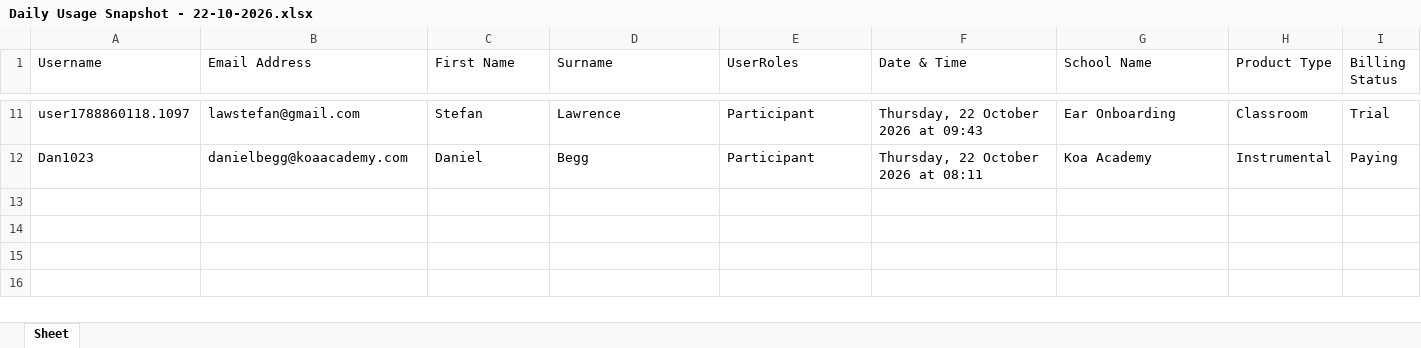
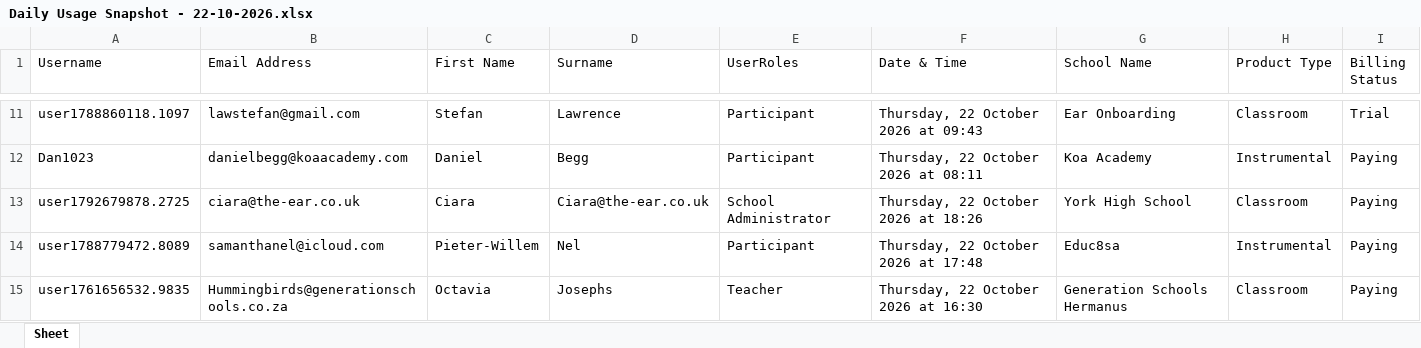
Before and after one commit to EarAcademy/Ear-Academy-Usage-Tracker, an Excel workbook: daily_snapshots/Daily Usage Snapshot - 22-10-2026.xlsx, sheet Sheet, drawn as a sheet; only a part is shown, gaps mark what is left out; values as stored, in another font and other column widths than the file's, no borders; the diff names each change by its address in the sheet, - before the commit and + after, or states it on an @@ line.

```diff
--- a/daily_snapshots/Daily Usage Snapshot - 22-10-2026.xlsx (sheet Sheet)
+++ b/daily_snapshots/Daily Usage Snapshot - 22-10-2026.xlsx (sheet Sheet)
+row 13: user1792679878.2725 | ciara@the-ear.co.uk | Ciara | Ciara@the-ear.co.uk | School Administrator | Thursday, 22 October 2026 at 18:26 | York High School | Classroom | Paying
+row 14: user1788779472.8089 | samanthanel@icloud.com | Pieter-Willem | Nel | Participant | Thursday, 22 October 2026 at 17:48 | Educ8sa | Instrumental | Paying
+row 15: user1761656532.9835 | Hummingbirds@generationschools.co.za | Octavia | Josephs | Teacher | Thursday, 22 October 2026 at 16:30 | Generation Schools Hermanus | Classroom | Paying
```
Also changed, not shown: 2 other files.
